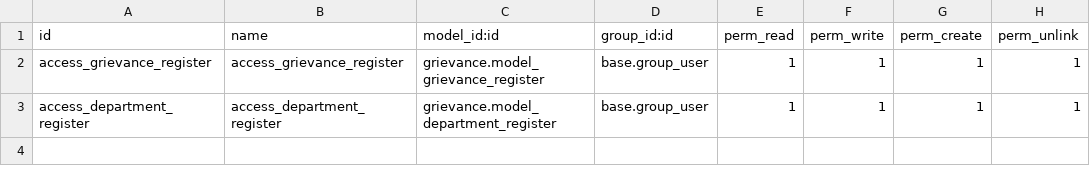
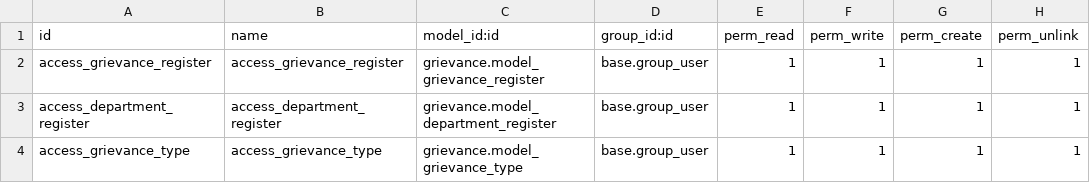
Before and after one commit to KaranIsrani10/support-grievance-system-, a CSV file: grievance/security/ir.model.access.csv, drawn as a sheet; the diff names each change by its address in the sheet, - before the commit and + after, or states it on an @@ line.

Commit message:
[imp] grivance type, department

```diff
--- a/grievance/security/ir.model.access.csv
+++ b/grievance/security/ir.model.access.csv
+row 4: access_grievance_type | access_grievance_type | grievance.model_grievance_type | base.group_user | 1 | 1 | 1 | 1
```
Also changed, not shown: 6 other files.
